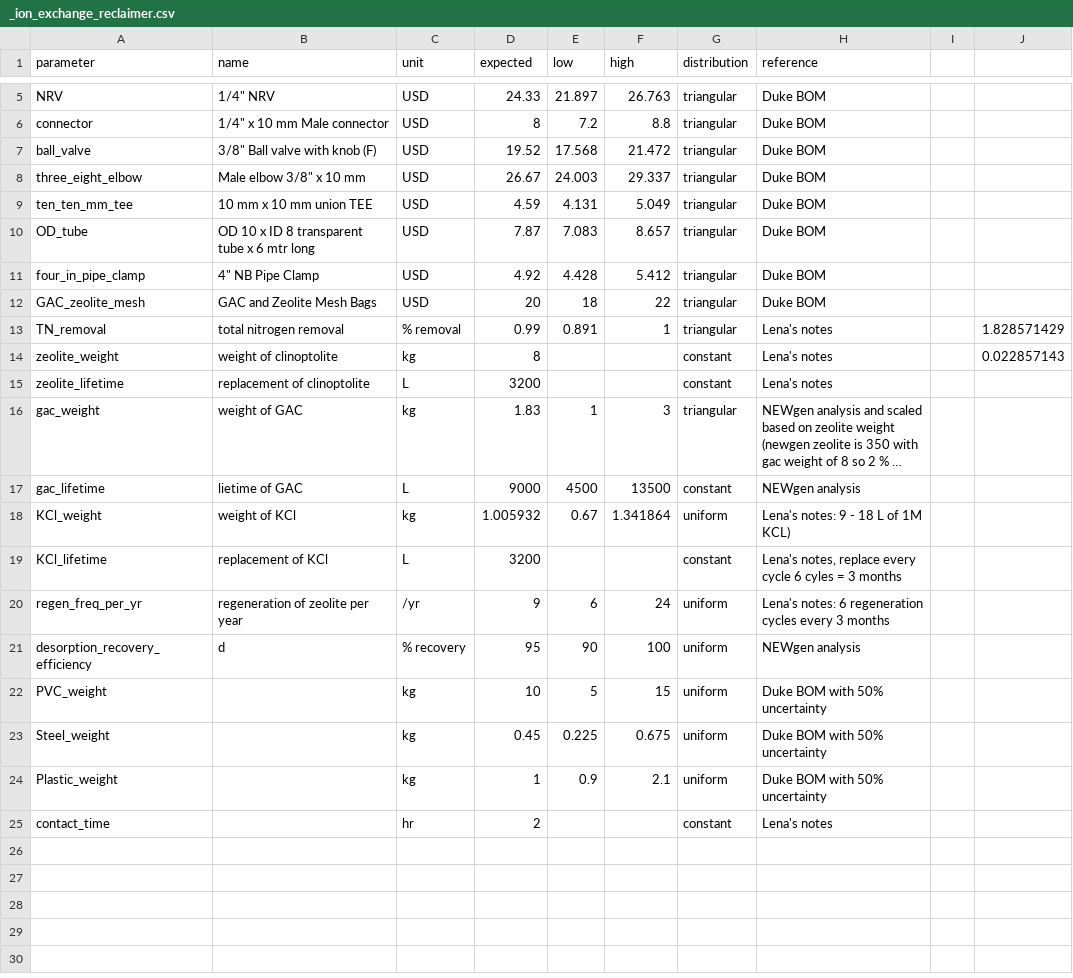
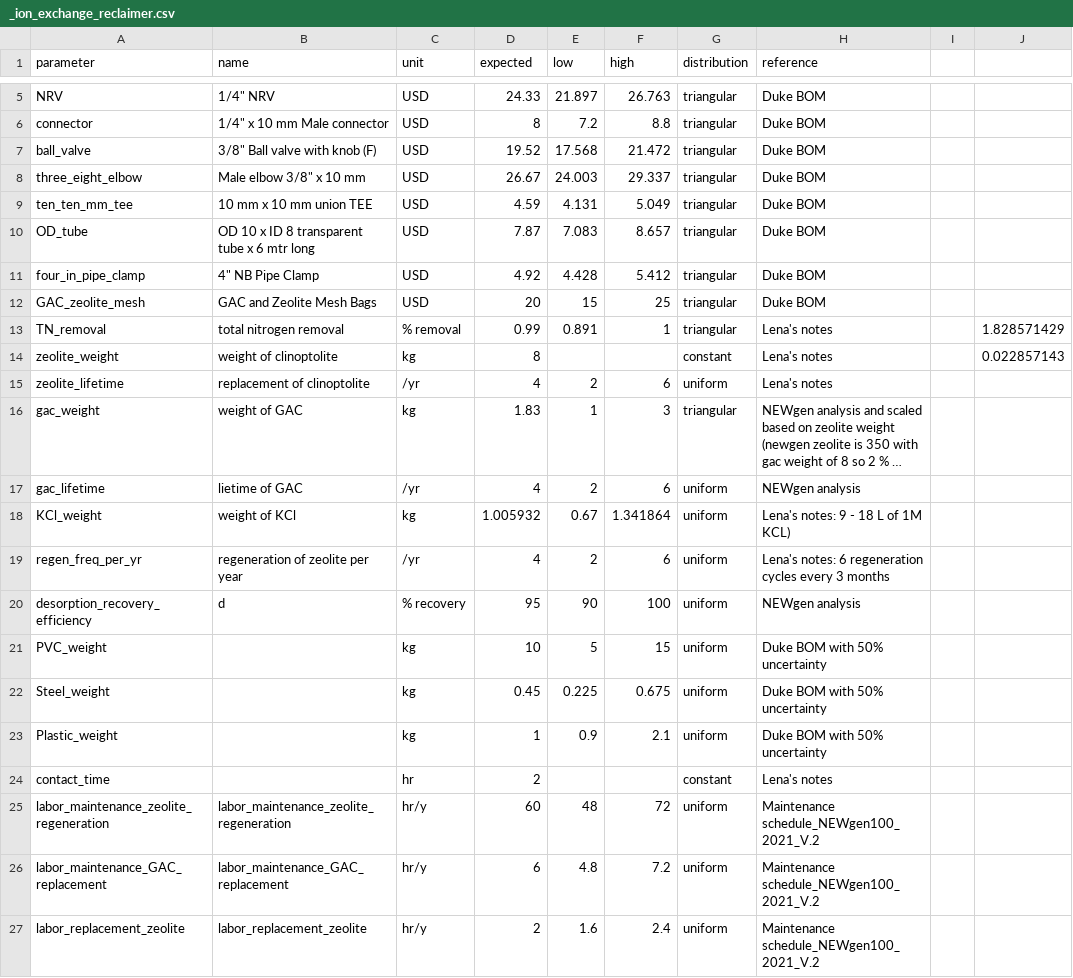
Before and after one commit to QSD-Group/QSDsan, a CSV file: qsdsan/data/sanunit_data/_ion_exchange_reclaimer.csv, drawn as a sheet; only a part is shown, gaps mark what is left out; long unchanged cells end in …; removed rows and columns are numbered as before the commit, all else as after; the diff names each change by its address in the sheet, - before the commit and + after, or states it on an @@ line.

Commit message:
Labor costs and sludge

```diff
--- a/qsdsan/data/sanunit_data/_ion_exchange_reclaimer.csv
+++ b/qsdsan/data/sanunit_data/_ion_exchange_reclaimer.csv
-E12 (low): 18
+E12 (low): 15
-F12 (high): 22
+F12 (high): 25
-C15 (unit): L
+C15 (unit): /yr
-D15 (expected): 3200
+D15 (expected): 4
-E15 (low): (empty)
+E15 (low): 2
-F15 (high): (empty)
+F15 (high): 6
-G15 (distribution): constant
+G15 (distribution): uniform
-C17 (unit): L
+C17 (unit): /yr
-D17 (expected): 9000
+D17 (expected): 4
-E17 (low): 4500
+E17 (low): 2
-F17 (high): 13500
+F17 (high): 6
-G17 (distribution): constant
+G17 (distribution): uniform
-row 19: KCl_lifetime | replacement of KCl | L | 3200 |  |  | constant | Lena's notes, replace every cycle 6 cyles = 3 months
-D19 (expected): 9
+D19 (expected): 4
-E19 (low): 6
+E19 (low): 2
-F19 (high): 24
+F19 (high): 6
+row 25: labor_maintenance_zeolite_regeneration | labor_maintenance_zeolite_regeneration | hr/y | 60 | 48 | 72 | uniform | Maintenance schedule_NEWgen100_2021_V.2
+row 26: labor_maintenance_GAC_replacement | labor_maintenance_GAC_replacement | hr/y | 6 | 4.8 | 7.2 | uniform | Maintenance schedule_NEWgen100_2021_V.2
+row 27: labor_replacement_zeolite | labor_replacement_zeolite | hr/y | 2 | 1.6 | 2.4 | uniform | Maintenance schedule_NEWgen100_2021_V.2
```
Also changed, not shown: 3 other files.
